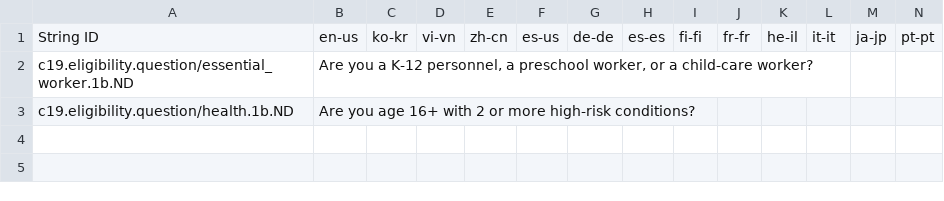
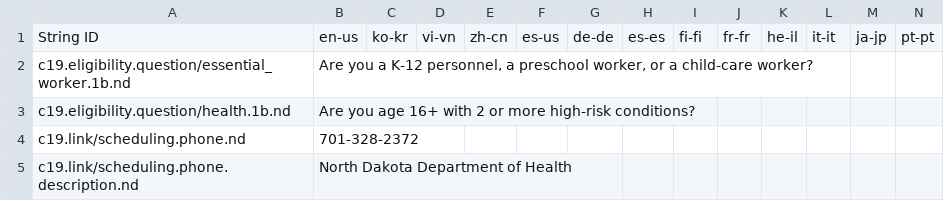
Before and after one commit to microsoft/covid-vaccine-bot, a CSV file: packages/plans/data/policies/north_dakota/north_dakota.csv, drawn as a sheet; only a part is shown; rows hold the shown columns only; the diff covers the shown part only; the diff names each change by its address in the sheet, - before the commit and + after, or states it on an @@ line.

Commit message:
auto file update

```diff
--- a/packages/plans/data/policies/north_dakota/north_dakota.csv
+++ b/packages/plans/data/policies/north_dakota/north_dakota.csv
-A2: c19.eligibility.question/essential_worker.1b.ND
+A2: c19.eligibility.question/essential_worker.1b.nd
-A3: c19.eligibility.question/health.1b.ND
+A3: c19.eligibility.question/health.1b.nd
+row 4: c19.link/scheduling.phone.nd | 701-328-2372
+row 5: c19.link/scheduling.phone.description.nd | North Dakota Department of Health
```
Also changed, not shown: 3 added rows elsewhere in this file.
